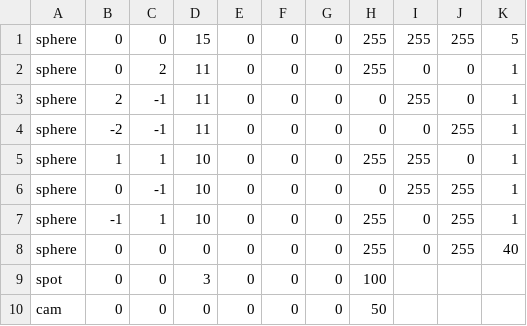
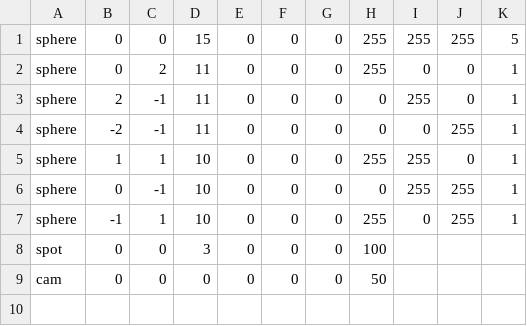
Before and after one commit to bede-fre/Rt-v1, a CSV file: scenes/scene3.csv, drawn as a sheet; the diff names each change by its address in the sheet, - before the commit and + after, or states it on an @@ line.

```diff
--- a/scenes/scene3.csv
+++ b/scenes/scene3.csv
-row 8: sphere | 0 | 0 | 0 | 0 | 0 | 0 | 255 | 0 | 255 | 40
```
Also changed, not shown: 1 other file.
